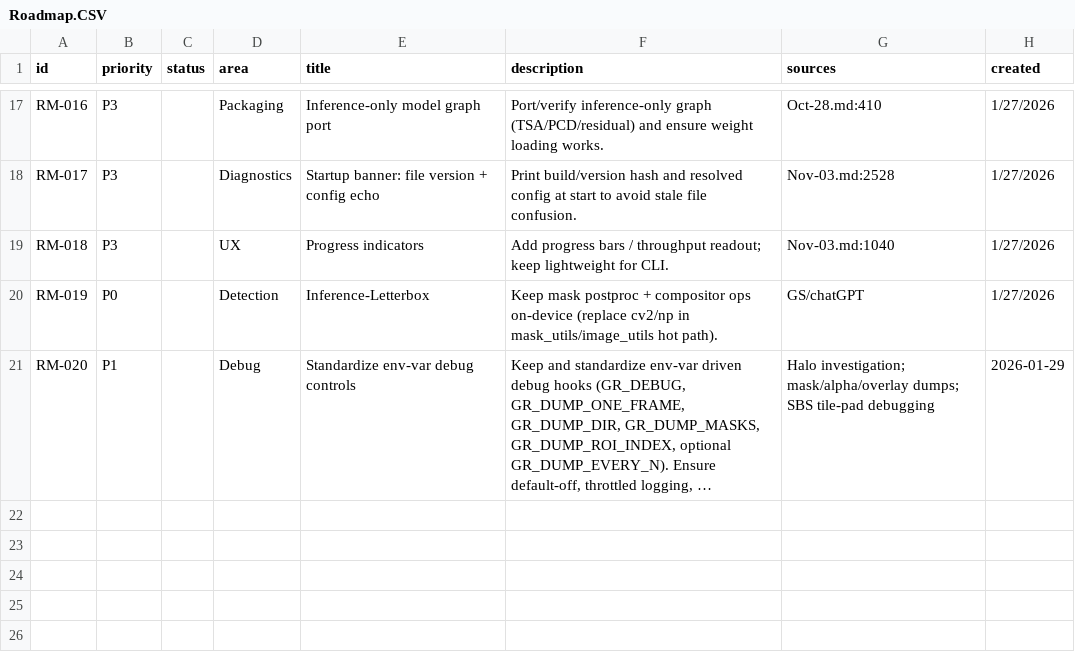
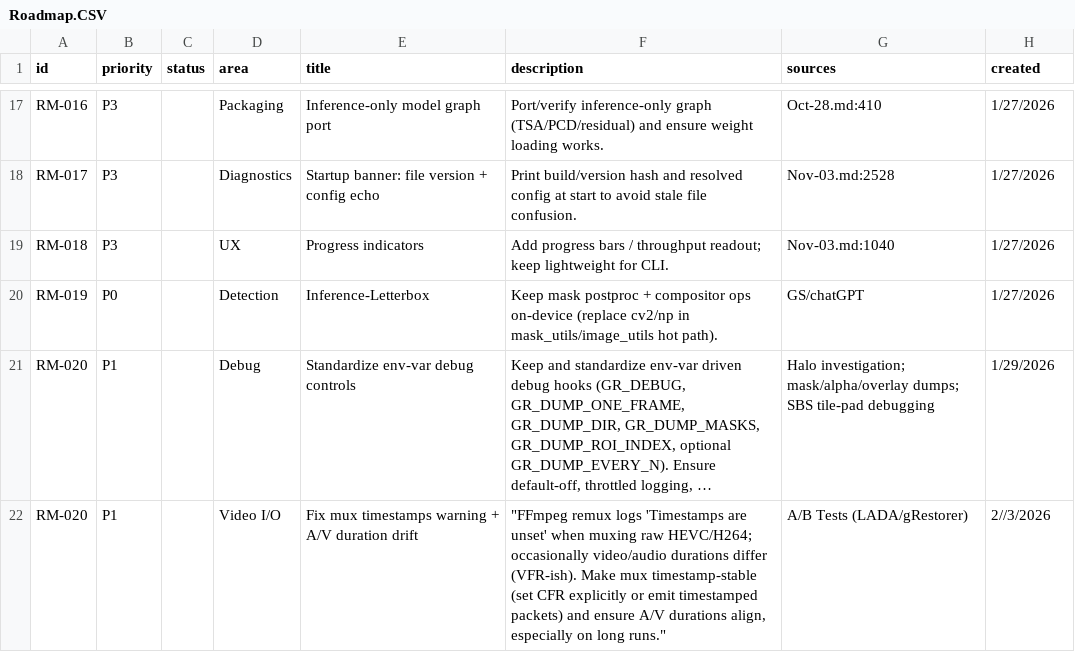
Before and after one commit to seatv/gRestorer, a CSV file: Roadmap.CSV, drawn as a sheet; only a part is shown, gaps mark what is left out; long unchanged cells end in …; the diff names each change by its address in the sheet, - before the commit and + after, or states it on an @@ line.

Commit message:
Finalize scene/clip tracking + BasicVSR++ restore/compositing; add NVENC modes/overrides, CPU decode args, and improved ffmpeg remux (audio/mp4)

```diff
--- a/Roadmap.CSV
+++ b/Roadmap.CSV
-H21 (created): 2026-01-29
+H21 (created): 1/29/2026
+row 22: RM-020 | P1 |  | Video I/O | Fix mux timestamps warning + A/V duration drift | "FFmpeg remux logs 'Timestamps are unset' when muxing raw HEVC/H264; occasionally video/audio durations differ (VFR-ish). Make mux timestamp-stable (set CFR explicitly or emit timestamped packets) and ensure A/V durations align, especially on long runs." | A/B Tests (LADA/gRestorer) | 2//3/2026
```
Also changed, not shown: 10 other files.
